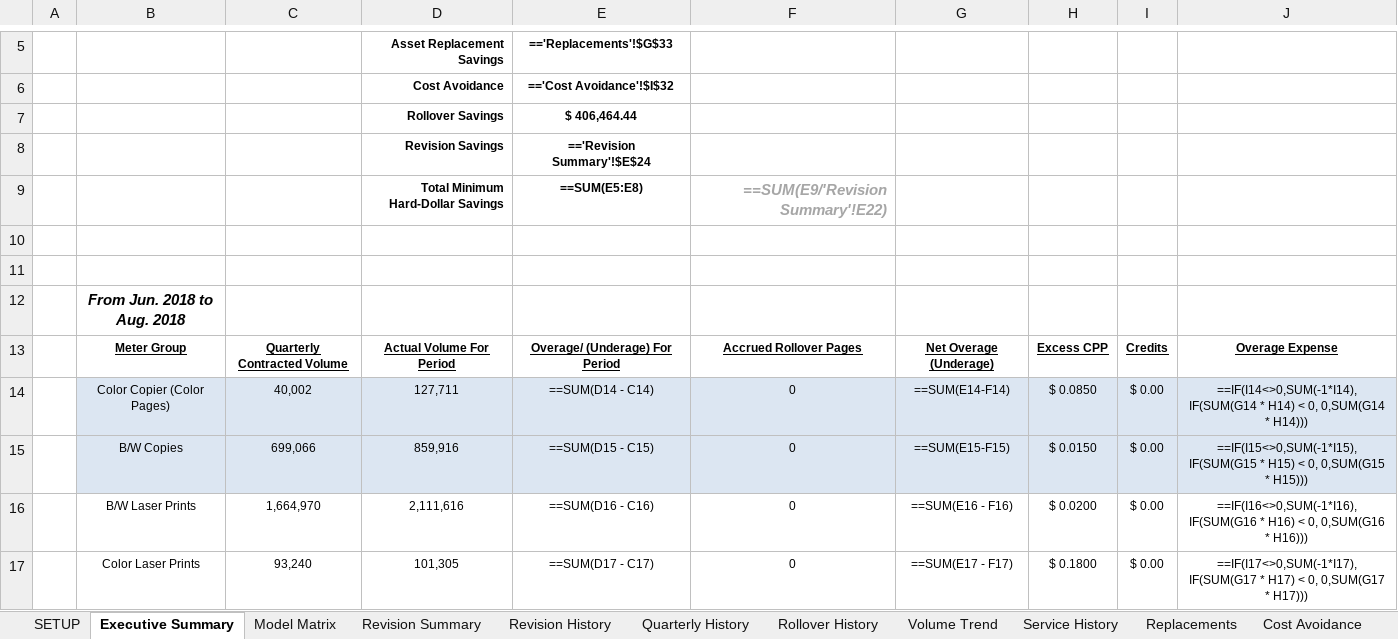
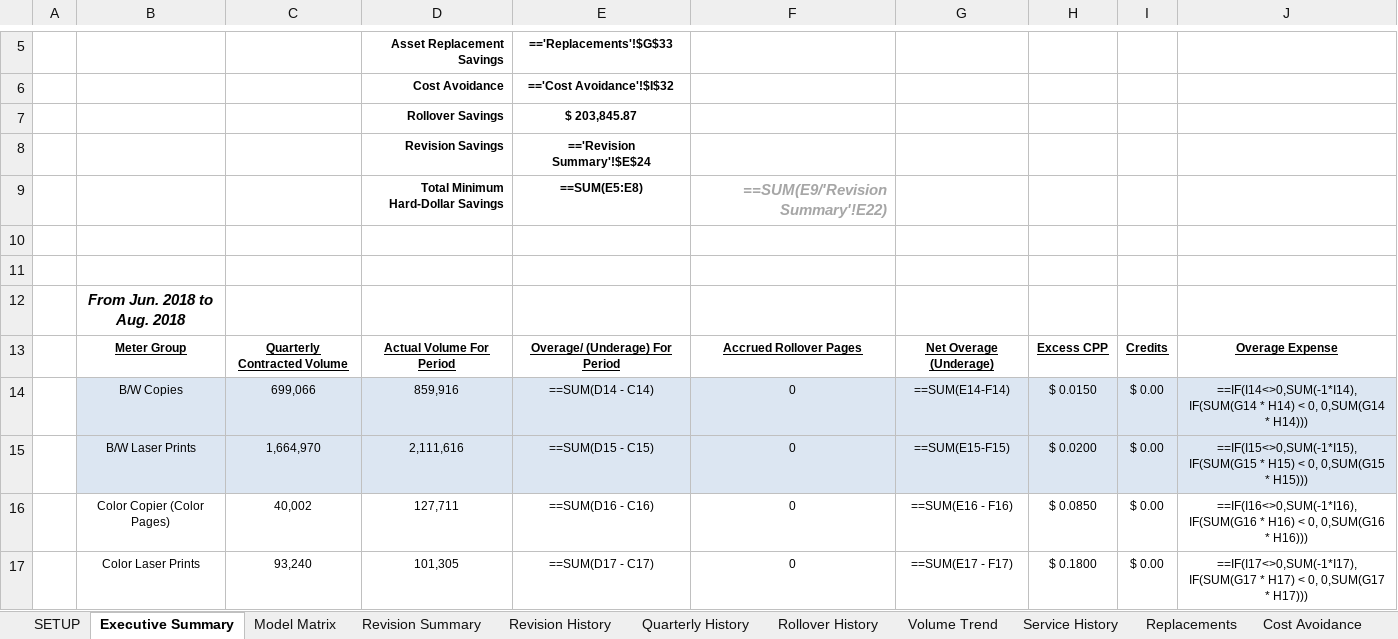
Before and after one commit to ericerhardt/gvwebapi, an Excel workbook: GVWebApi/Reports/Morsco, Inc.-8-2018_Quarterly.xlsx, sheet Executive Summary, drawn as a sheet; only a part is shown, gaps mark what is left out; values as stored, in another font and other column widths than the file's, no borders; formulas without a stored value are shown as written; removed rows and columns are numbered as before the commit, all else as after; the diff names each change by its address in the sheet, - before the commit and + after, or states it on an @@ line.

```diff
--- a/GVWebApi/Reports/Morsco, Inc.-8-2018_Quarterly.xlsx (sheet Executive Summary)
+++ b/GVWebApi/Reports/Morsco, Inc.-8-2018_Quarterly.xlsx (sheet Executive Summary)
-E7: $ 406,464.44
+E7: $ 203,845.87
-row 14:  | Color Copier (Color Pages) | 40,002 | 127,711 | ==SUM(D14 - C14) | 0 | ==SUM(E14-F14) | $ 0.0850 | $ 0.00 | ==IF(I14<>0,SUM(-1*I14),IF(SUM(G14 * H14) < 0, 0,SUM(G14 * H14)))
-E14: ==SUM(D15 - C15)
+E14: ==SUM(D14 - C14)
-G14: ==SUM(E15-F15)
+G14: ==SUM(E14-F14)
-J14: ==IF(I15<>0,SUM(-1*I15),IF(SUM(G15 * H15) < 0, 0,SUM(G15 * H15)))
+J14: ==IF(I14<>0,SUM(-1*I14),IF(SUM(G14 * H14) < 0, 0,SUM(G14 * H14)))
-B15:J15 fill: none
+B15:J15 fill: #DCE6F2
-E15: ==SUM(D16 - C16)
+E15: ==SUM(D15 - C15)
-G15: ==SUM(E16 - F16)
+G15: ==SUM(E15-F15)
-J15: ==IF(I16<>0,SUM(-1*I16),IF(SUM(G16 * H16) < 0, 0,SUM(G16 * H16)))
+J15: ==IF(I15<>0,SUM(-1*I15),IF(SUM(G15 * H15) < 0, 0,SUM(G15 * H15)))
+row 16:  | Color Copier (Color Pages) | 40,002 | 127,711 | ==SUM(D16 - C16) | 0 | ==SUM(E16 - F16) | $ 0.0850 | $ 0.00 | ==IF(I16<>0,SUM(-1*I16),IF(SUM(G16 * H16) < 0, 0,SUM(G16 * H16)))
```
Also changed, not shown: sheet Volume Trend, sheet Service History, sheet Quarterly History, sheet Rollover History, sheet Revision History, sheet Revision Summary, 2 more sheets, formulas that keep their value, 11 other files.
